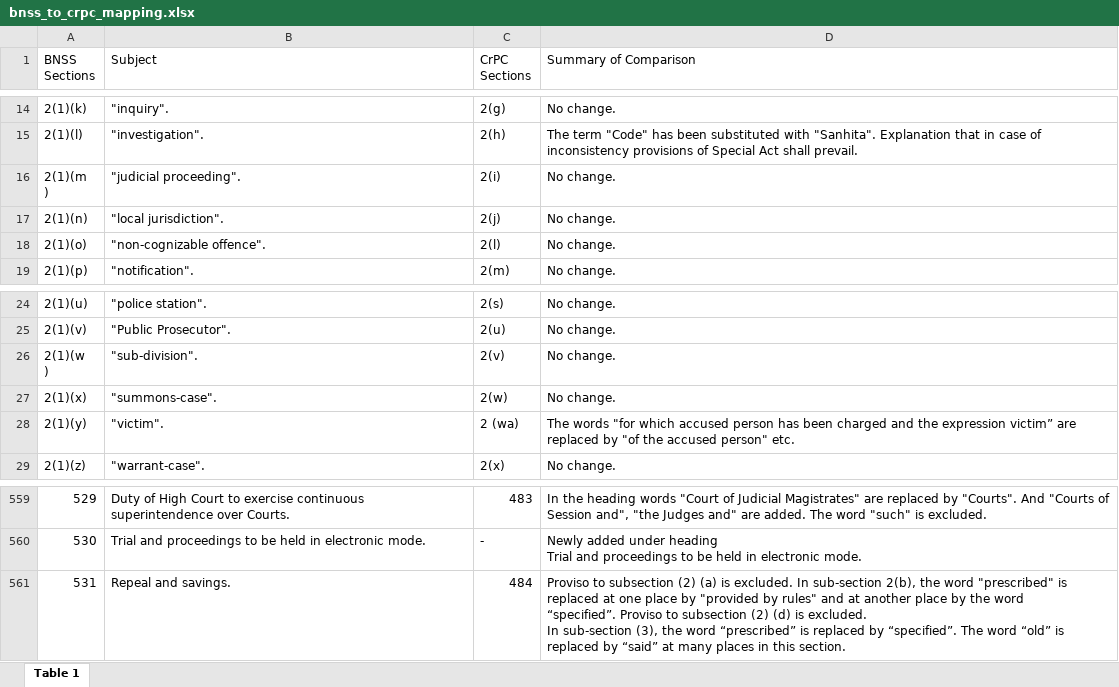
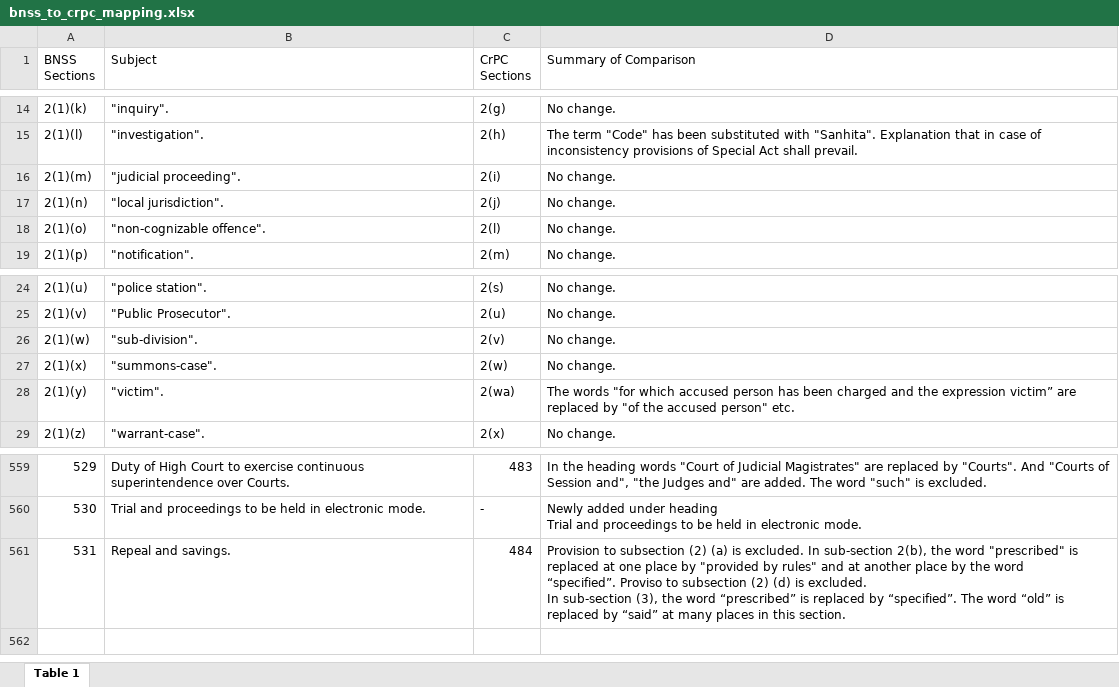
Before and after one commit to meeheer123/BNS-Saral, an Excel workbook: files/bnss_to_crpc_mapping.xlsx, sheet Table 1, drawn as a sheet; only a part is shown, gaps mark what is left out; values as stored, in another font and other column widths than the file's, no cell formats; ↵ is a line break in a cell; the diff names each change by its address in the sheet, - before the commit and + after, or states it on an @@ line.

Commit message:
done overview of bnss to crpc, need to do ipc to bns testing

```diff
--- a/files/bnss_to_crpc_mapping.xlsx (sheet Table 1)
+++ b/files/bnss_to_crpc_mapping.xlsx (sheet Table 1)
-A16 (BNSS Sections): 2(1)(m ↵ )
+A16 (BNSS Sections): 2(1)(m)
-A26 (BNSS Sections): 2(1)(w ↵ )
+A26 (BNSS Sections): 2(1)(w)
-C28 (CrPC Sections): 2 (wa)
+C28 (CrPC Sections): 2(wa)
-D561 (Summary of Comparison): Proviso to subsection…
+D561 (Summary of Comparison): Provision to subsection…
```
Also changed, not shown: cell formats, 2 other files.
